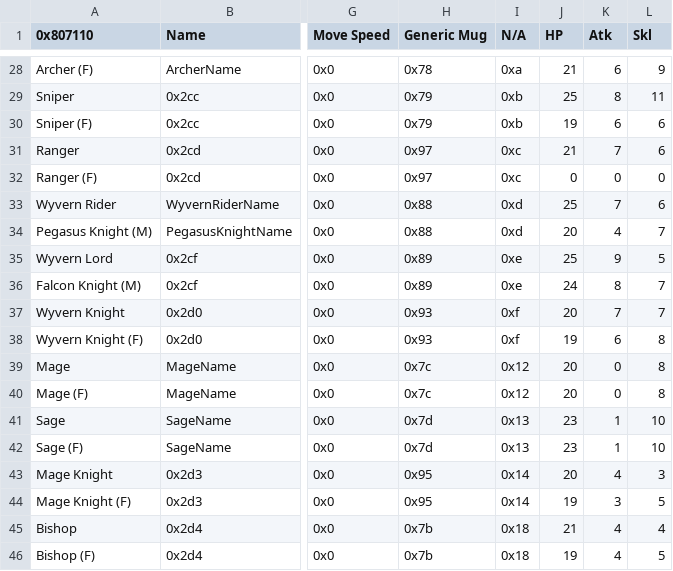
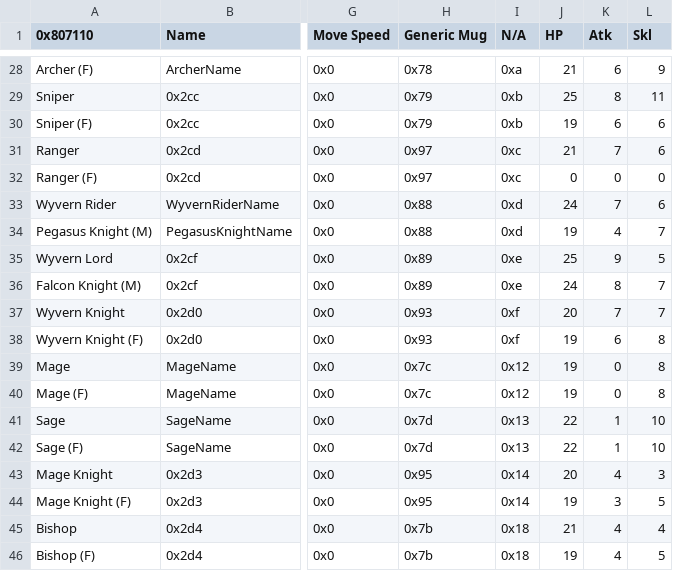
Before and after one commit to Kyrads/Kyradsfile, a CSV file: Tables/NightmareModules/CharactersClasses/ClassTable.csv, drawn as a sheet; only a part is shown, gaps mark what is left out; the diff covers the shown part only; the diff names each change by its address in the sheet, - before the commit and + after, or states it on an @@ line.

```diff
--- a/Tables/NightmareModules/CharactersClasses/ClassTable.csv
+++ b/Tables/NightmareModules/CharactersClasses/ClassTable.csv
-J33 (HP): 25
+J33 (HP): 24
-J34 (HP): 20
+J34 (HP): 19
-J39:J40 (HP): 20
+J39:J40 (HP): 19
-J41:J42 (HP): 23
+J41:J42 (HP): 22
```
Also changed, not shown: 20 edited cells elsewhere in this file, 5 other files.
